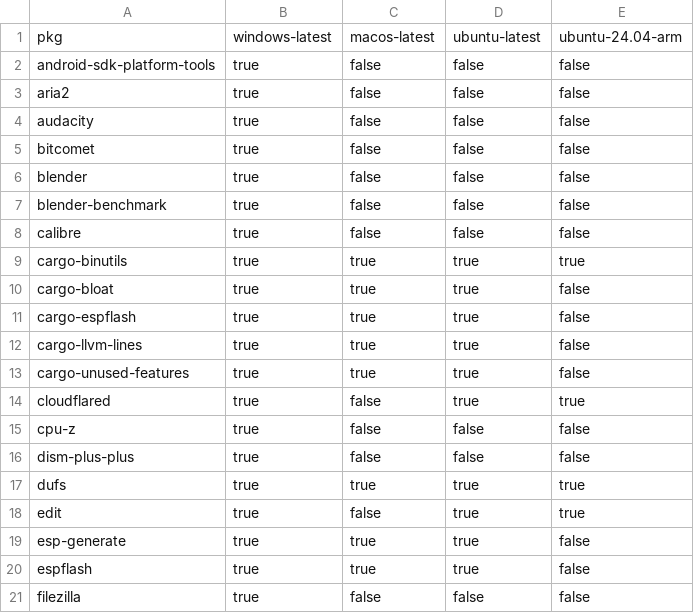
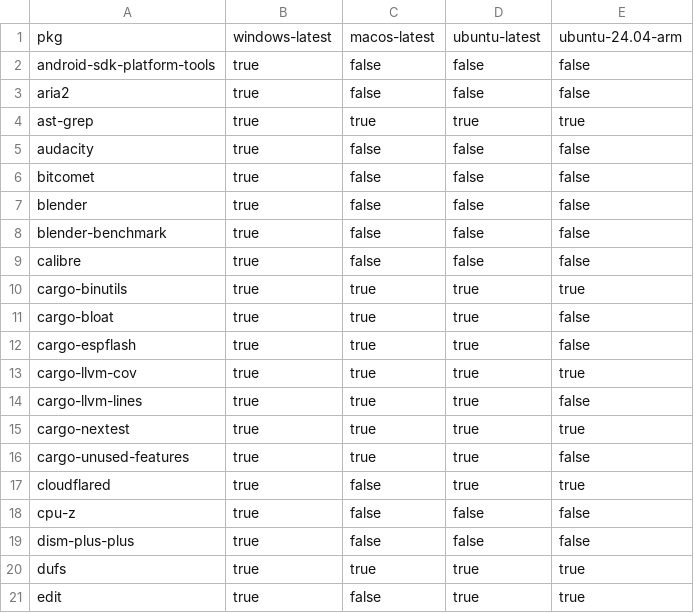
Before and after one commit to Glatzel/demon-forge, a CSV file: packages.csv, drawn as a sheet; only a part is shown; the shorter side is filled out with more unchanged rows.

Commit message:
feat: add cargo-llvm-cov, ast-grep, cargo-nextest (#486)

```diff
--- a/packages.csv
+++ b/packages.csv
@@ -3,2 +3,3 @@ android-sdk-platform-tools,true,false,false,false
 aria2,true,false,false,false
+ast-grep,true,true,true,true
 audacity,true,false,false,false
@@ -11,3 +12,5 @@ cargo-bloat,true,true,true,false
 cargo-espflash,true,true,true,false
+cargo-llvm-cov,true,true,true,true
 cargo-llvm-lines,true,true,true,false
+cargo-nextest,true,true,true,true
 cargo-unused-features,true,true,true,false
```
Also changed, not shown: 9 other files.
